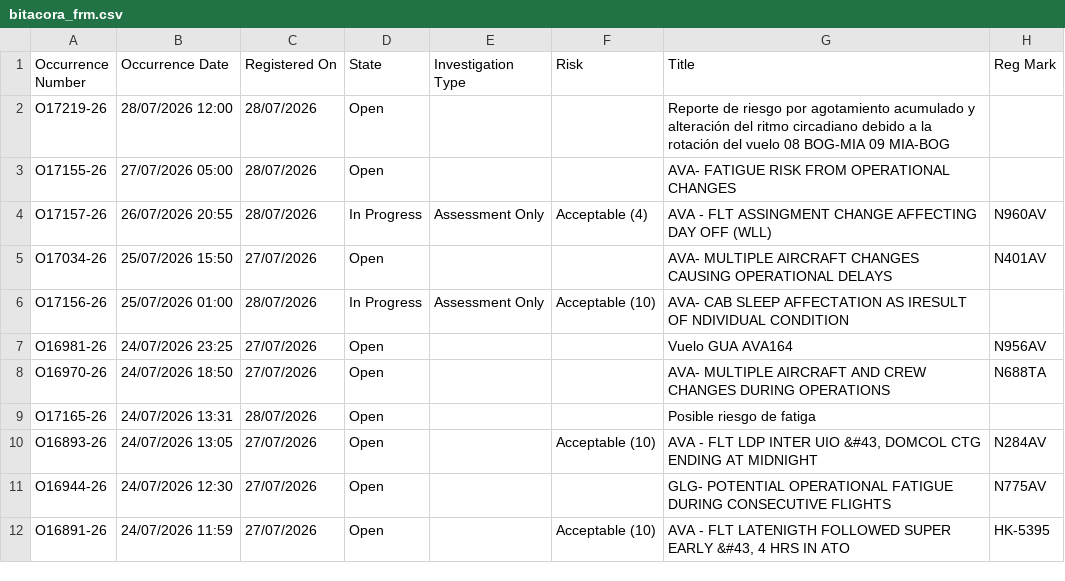
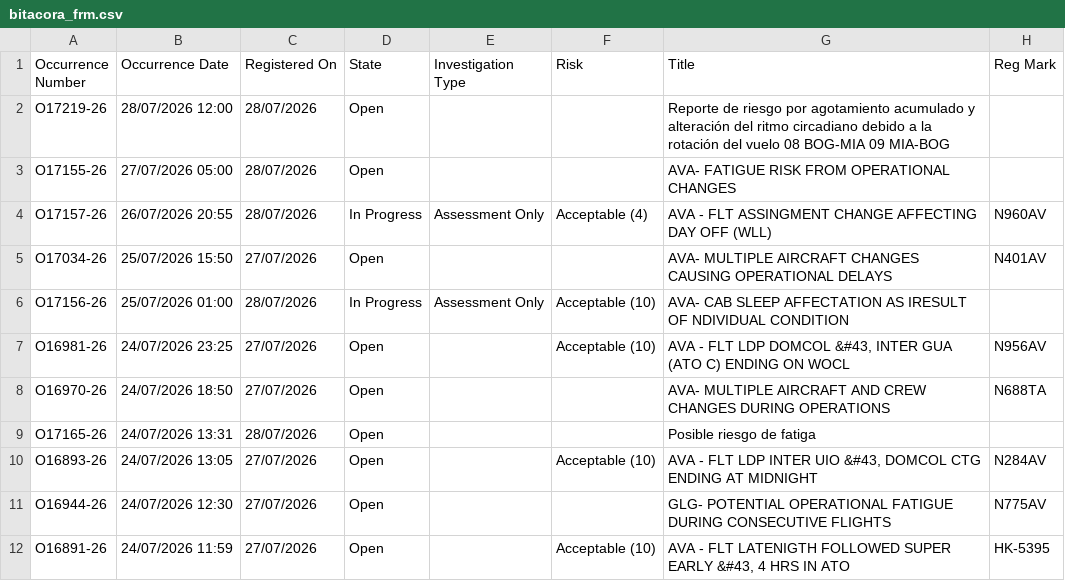
Before and after one commit to luibernip/segops, a CSV file: bitacora_frm.csv, drawn as a sheet; only a part is shown.

```diff
--- a/bitacora_frm.csv
+++ b/bitacora_frm.csv
@@ -6,3 +6,3 @@ O17034-26,25/07/2026 15:50,27/07/2026,Open,,,AVA- MULTIPLE AIRCRAFT CHANGES CAUS
 O17156-26,25/07/2026 01:00,28/07/2026,In Progress,Assessment Only,Acceptable (10),AVA- CAB SLEEP AFFECTATION AS IRESULT OF NDIVIDUAL CONDITION,
-O16981-26,24/07/2026 23:25,27/07/2026,Open,,,Vuelo GUA AVA164,N956AV
+O16981-26,24/07/2026 23:25,27/07/2026,Open,,Acceptable (10),"AVA - FLT LDP DOMCOL &#43, INTER GUA (ATO C) ENDING ON WOCL",N956AV
 O16970-26,24/07/2026 18:50,27/07/2026,Open,,,AVA- MULTIPLE AIRCRAFT AND CREW CHANGES DURING OPERATIONS,N688TA
```
Also changed, not shown: bitacora_cbn.csv, bitacora_cbn_real.csv, 4 other files.
